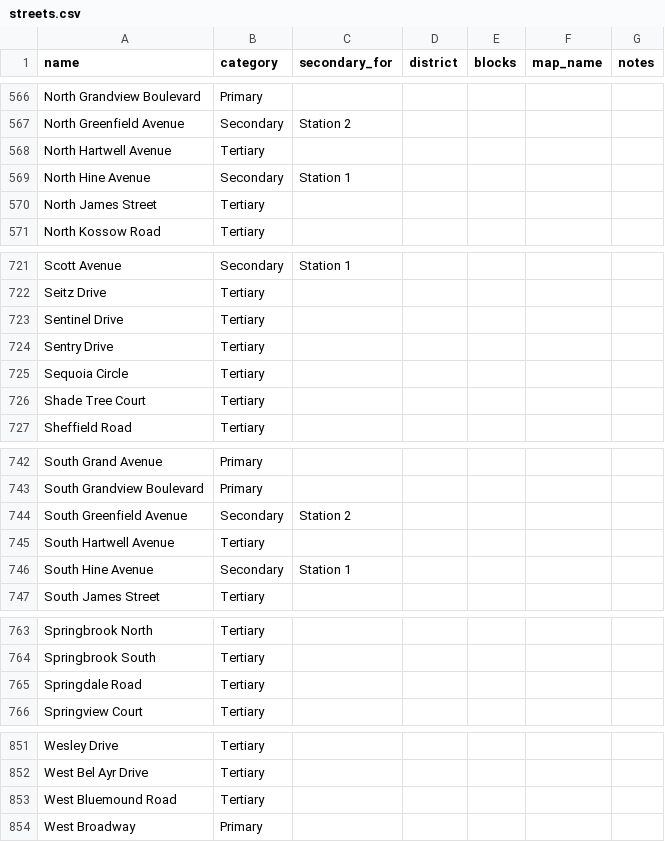
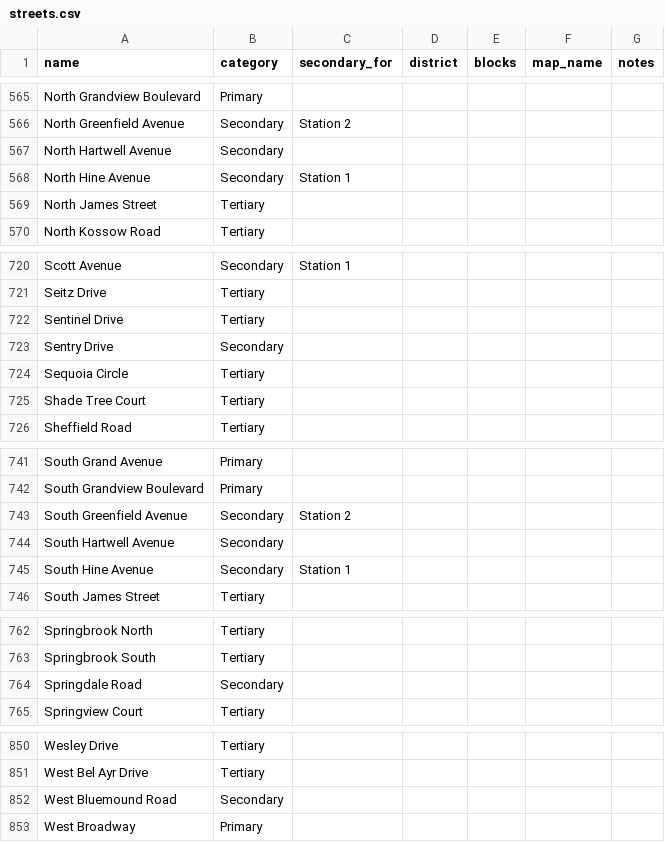
Before and after one commit to bigolpete/waukesha-street-trainer, a CSV file: data/streets.csv, drawn as a sheet; only a part is shown, gaps mark what is left out; the diff covers the shown part only.

```diff
--- a/data/streets.csv
+++ b/data/streets.csv
@@ -567,3 +566,3 @@ North Grandview Boulevard,Primary,,,,,
 North Greenfield Avenue,Secondary,Station 2,,,,
-North Hartwell Avenue,Tertiary,,,,,
+North Hartwell Avenue,Secondary,,,,,
 North Hine Avenue,Secondary,Station 1,,,,
@@ -723,3 +722,3 @@ Seitz Drive,Tertiary,,,,,
 Sentinel Drive,Tertiary,,,,,
-Sentry Drive,Tertiary,,,,,
+Sentry Drive,Secondary,,,,,
 Sequoia Circle,Tertiary,,,,,
@@ -744,3 +743,3 @@ South Grandview Boulevard,Primary,,,,,
 South Greenfield Avenue,Secondary,Station 2,,,,
-South Hartwell Avenue,Tertiary,,,,,
+South Hartwell Avenue,Secondary,,,,,
 South Hine Avenue,Secondary,Station 1,,,,
@@ -764,3 +763,3 @@ Springbrook North,Tertiary,,,,,
 Springbrook South,Tertiary,,,,,
-Springdale Road,Tertiary,,,,,
+Springdale Road,Secondary,,,,,
 Springview Court,Tertiary,,,,,
@@ -852,3 +851,3 @@ Wesley Drive,Tertiary,,,,,
 West Bel Ayr Drive,Tertiary,,,,,
-West Bluemound Road,Tertiary,,,,,
+West Bluemound Road,Secondary,,,,,
 West Broadway,Primary,,,,,
```
Also changed, not shown: 1 removed row and 7 edited cells elsewhere in this file, 5 other files.
